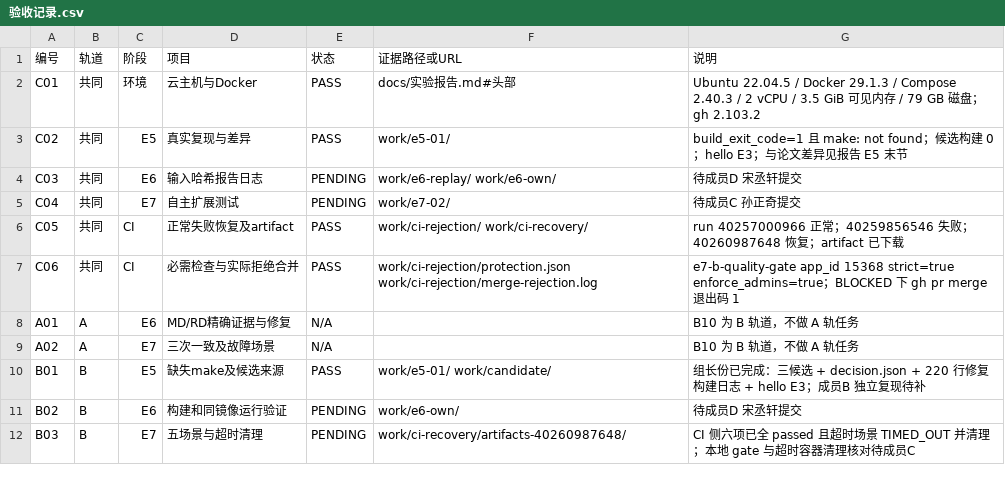
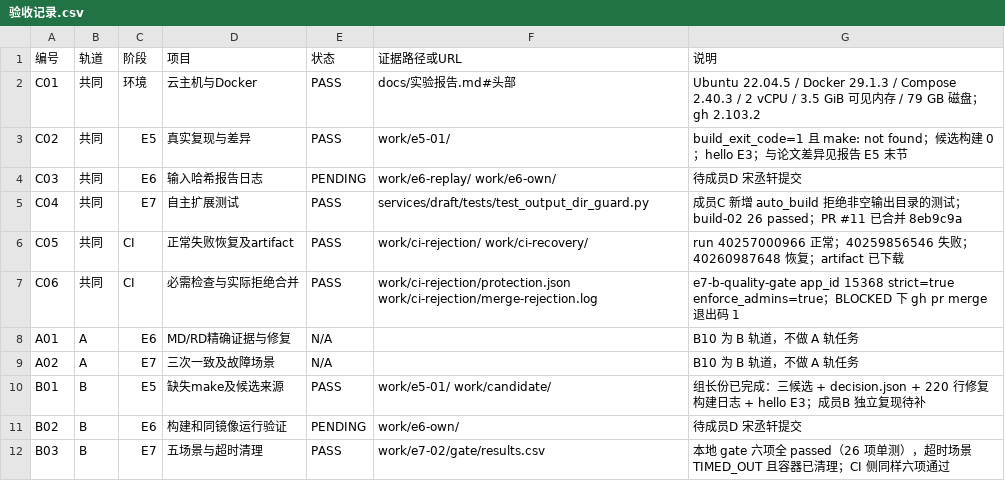
Before and after one commit to Richardo11chen/Devops_B10, a CSV file: templates/验收记录.csv, drawn as a sheet.

```diff
--- a/templates/验收记录.csv
+++ b/templates/验收记录.csv
@@ -4,3 +4,3 @@ C02,共同,E5,真实复现与差异,PASS,work/e5-01/,build_exit_code=1 且 make:
 C03,共同,E6,输入哈希报告日志,PENDING,work/e6-replay/ work/e6-own/,待成员D 宋丞轩提交
-C04,共同,E7,自主扩展测试,PENDING,work/e7-02/,待成员C 孙正奇提交
+C04,共同,E7,自主扩展测试,PASS,services/draft/tests/test_output_dir_guard.py,成员C 新增 auto_build 拒绝非空输出目录的测试；build-02 26 passed；PR #11 已合并 8eb9c9a
 C05,共同,CI,正常失败恢复及artifact,PASS,work/ci-rejection/ work/ci-recovery/,run 40257000966 正常；40259856546 失败；40260987648 恢复；artifact 已下载
@@ -11,2 +11,2 @@ B01,B,E5,缺失make及候选来源,PASS,work/e5-01/ work/candidate/,组长份已
 B02,B,E6,构建和同镜像运行验证,PENDING,work/e6-own/,待成员D 宋丞轩提交
-B03,B,E7,五场景与超时清理,PENDING,work/ci-recovery/artifacts-40260987648/,CI 侧六项已全 passed 且超时场景 TIMED_OUT 并清理；本地 gate 与超时容器清理核对待成员C
+B03,B,E7,五场景与超时清理,PASS,work/e7-02/gate/results.csv,本地 gate 六项全 passed（26 项单测），超时场景 TIMED_OUT 且容器已清理；CI 侧同样六项通过
```
Also changed, not shown: 1 other file.
